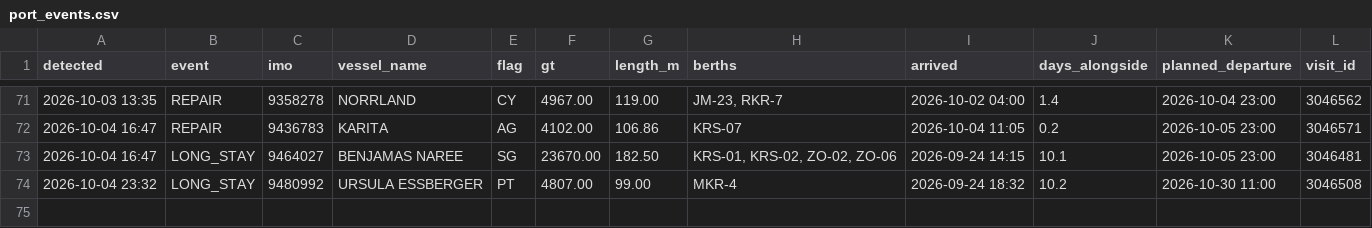
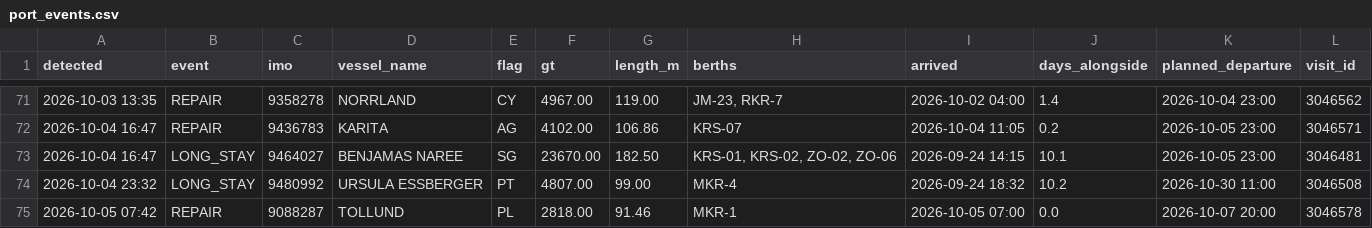
Before and after one commit to papa-lgtm/riga-port-watch, a CSV file: port_events.csv, drawn as a sheet; only a part is shown, gaps mark what is left out.

```diff
--- a/port_events.csv
+++ b/port_events.csv
@@ -74 +74,2 @@ detected,event,imo,vessel_name,flag,gt,length_m,berths,arrived,days_alongside,pl
 2026-10-04 23:32,LONG_STAY,9480992,URSULA ESSBERGER,PT,4807.00,99.00,MKR-4,2026-09-24 18:32,10.2,2026-10-30 11:00,3046508
+2026-10-05 07:42,REPAIR,9088287,TOLLUND,PL,2818.00,91.46,MKR-1,2026-10-05 07:00,0.0,2026-10-07 20:00,3046578
```
Also changed, not shown: 3 other files.
